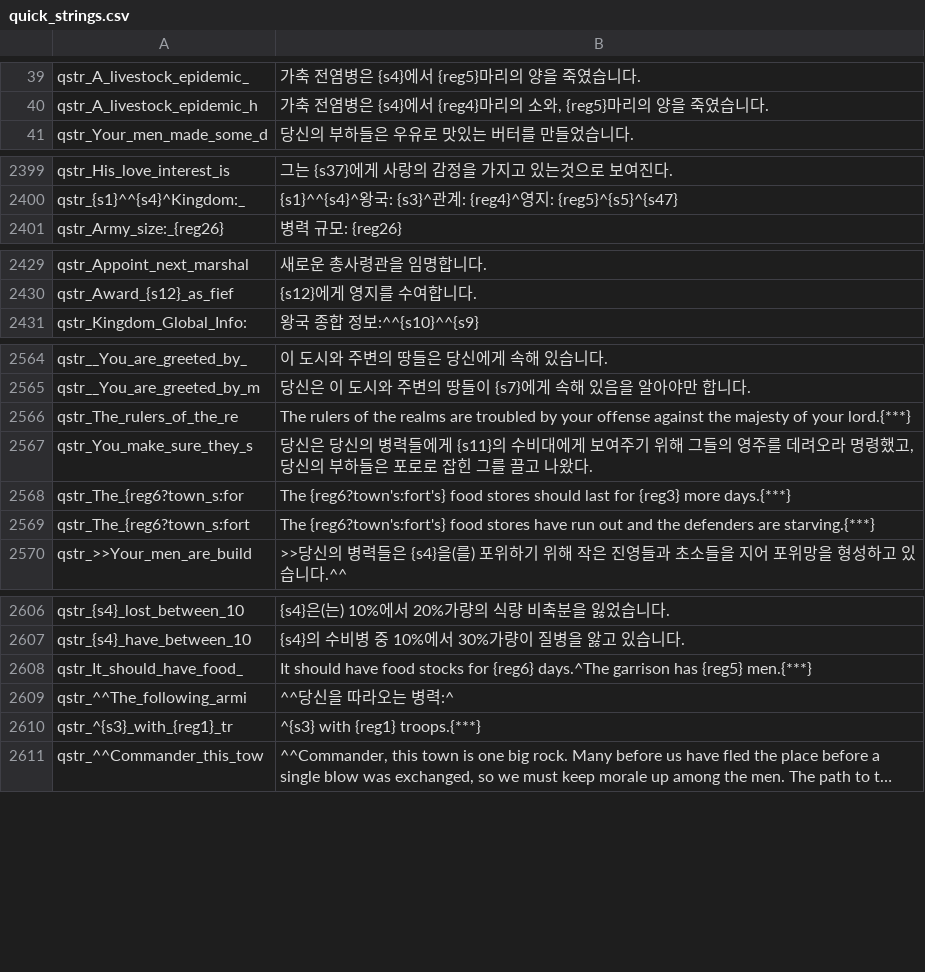
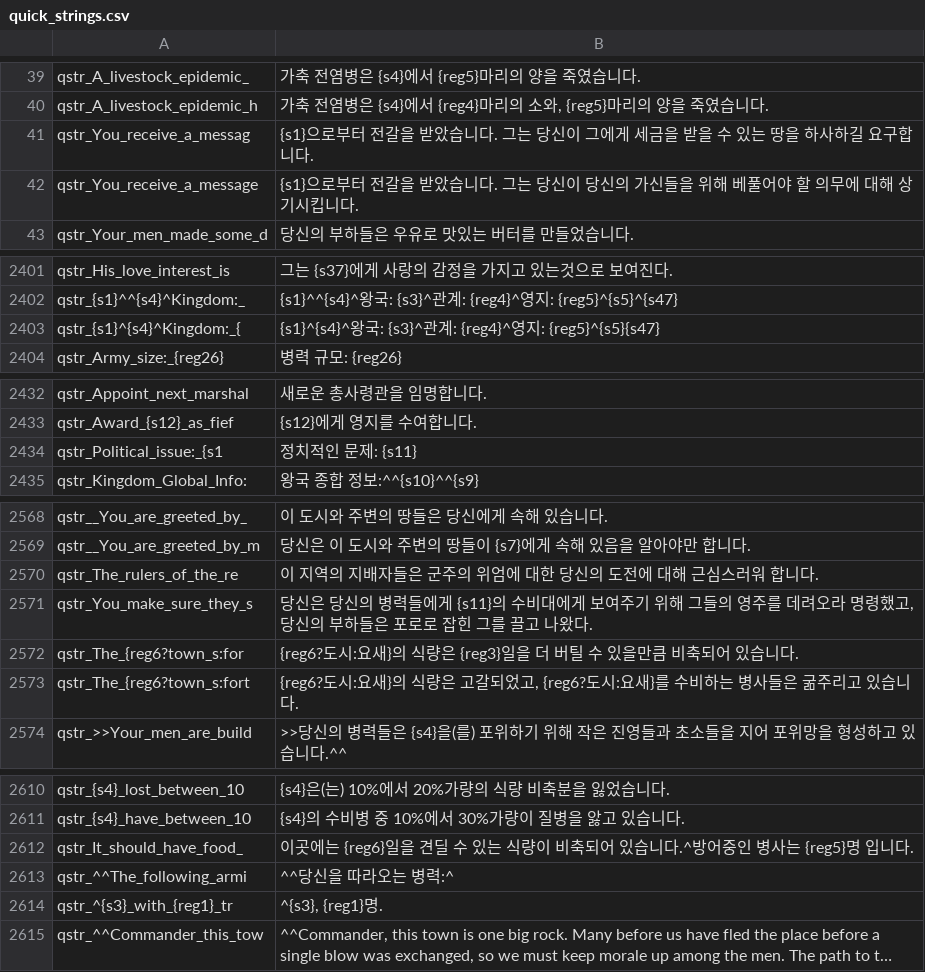
Before and after one commit to 21garam/MB_VikingConquest_R_Korean, a CSV file: languages/en/quick_strings.csv, drawn as a sheet; only a part is shown, gaps mark what is left out; long unchanged cells end in …; addresses are those after the commit; the diff covers the shown part only; the diff names each change by its address in the sheet, - before the commit and + after, or states it on an @@ line.

```diff
--- a/languages/en/quick_strings.csv
+++ b/languages/en/quick_strings.csv
+row 41: qstr_You_receive_a_messag | {s1}으로부터 전갈을 받았습니다. 그는 당신이 그에게 세금을 받을 수 있는 땅을 하사하길 요구합니다.
+row 42: qstr_You_receive_a_message | {s1}으로부터 전갈을 받았습니다. 그는 당신이 당신의 가신들을 위해 베풀어야 할 의무에 대해 상기시킵니다.
+row 2403: qstr_{s1}^{s4}^Kingdom:_{ | {s1}^{s4}^왕국: {s3}^관계: {reg4}^영지: {reg5}^{s5}{s47}
+row 2434: qstr_Political_issue:_{s1 | 정치적인 문제: {s11}
-B2570: The rulers of the realms are troubled by your offense against the majesty of your lord.{***}
+B2570: 이 지역의 지배자들은 군주의 위엄에 대한 당신의 도전에 대해 근심스러워 합니다.
-B2572: The {reg6?town's:fort's} food stores should last for {reg3} more days.{***}
+B2572: {reg6?도시:요새}의 식량은 {reg3}일을 더 버틸 수 있을만큼 비축되어 있습니다.
-B2573: The {reg6?town's:fort's} food stores have run out and the defenders are starving.{***}
+B2573: {reg6?도시:요새}의 식량은 고갈되었고, {reg6?도시:요새}를 수비하는 병사들은 굶주리고 있습니다.
-B2612: It should have food stocks for {reg6} days.^The garrison has {reg5} men.{***}
+B2612: 이곳에는 {reg6}일을 견딜 수 있는 식량이 비축되어 있습니다.^방어중인 병사는 {reg5}명 입니다.
-B2614: ^{s3} with {reg1} troops.{***}
+B2614: ^{s3}, {reg1}명.
```
Also changed, not shown: 1 edited cell elsewhere in this file, languages/en/game_menus.csv, languages/en/game_strings.csv, 1 other file.
